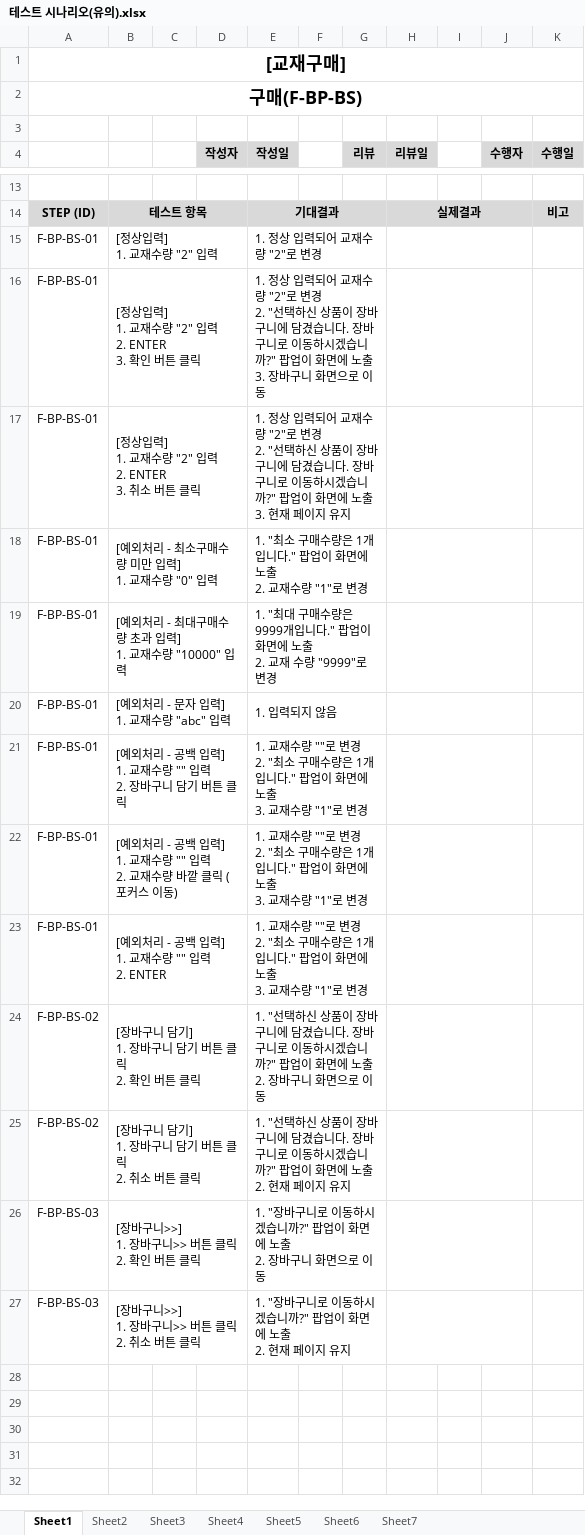
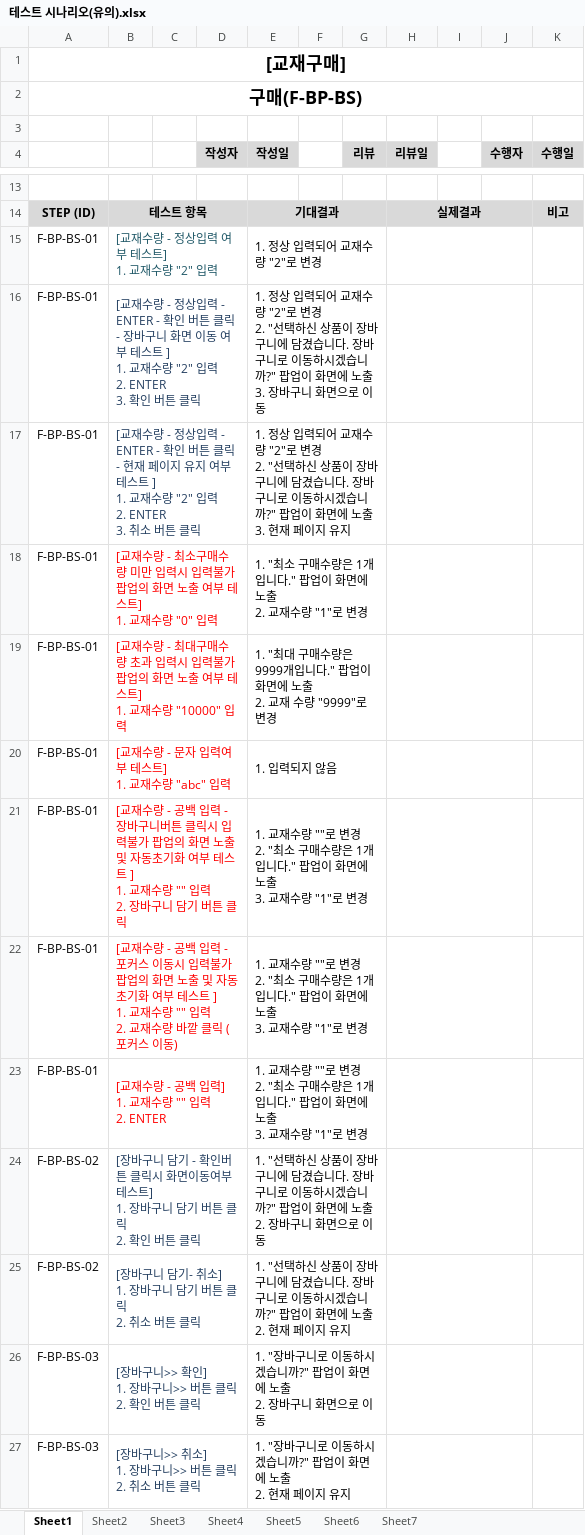
Before and after one commit to index506/cosmo6th_3thGroup, an Excel workbook: Text/03.테스트 시나리오/테스트 시나리오(유의).xlsx, sheet Sheet1, drawn as a sheet; only a part is shown, gaps mark what is left out; values as stored, in another font and other column widths than the file's, no borders; ↵ is a line break in a cell; the diff names each change by its address in the sheet, - before the commit and + after, or states it on an @@ line.

Commit message:
Update 테스트 시나리오(유의).xlsx

```diff
--- a/Text/03.테스트 시나리오/테스트 시나리오(유의).xlsx (sheet Sheet1)
+++ b/Text/03.테스트 시나리오/테스트 시나리오(유의).xlsx (sheet Sheet1)
-B15: [정상입력] ↵ 1. 교재수량 "2" 입력
+B15: [교재수량 - 정상입력 여부 테스트] ↵ 1. 교재수량 "2" 입력
-B15 text colour: black
+B15 text colour: #215968
-B16: [정상입력] ↵ 1. 교재…
+B16: [교재수량 - 정상입력 - ENTER - 확인 버튼 클릭 - 장바구니 화면 이동 여부 테스트 ] ↵ 1. 교재…
-B16:B17 text colour: black
+B16:B17 text colour: #254061
-B17: [정상입력] ↵ 1. 교재…
+B17: [교재수량 - 정상입력 - ENTER - 확인 버튼 클릭 - 현재 페이지 유지 여부 테스트 ] ↵ 1. 교재…
-B18: [예외처리 - 최소구매수량 미만 입력] ↵ 1. 교재…
+B18: [교재수량 - 최소구매수량 미만 입력시 입력불가 팝업의 화면 노출 여부 테스트] ↵ 1. 교재…
-B18:B23 text colour: black
+B18:B23 text colour: #FF0000
-B19: [예외처리 - 최대구매수량 초과 입력] ↵ 1. 교재…
+B19: [교재수량 - 최대구매수량 초과 입력시 입력불가 팝업의 화면 노출 여부 테스트] ↵ 1. 교재…
-B20: [예외처리 - 문자 입력] ↵ 1. 교재수량 "abc" 입력
+B20: [교재수량 - 문자 입력여부 테스트] ↵ 1. 교재수량 "abc" 입력
-B21: [예외처리 - 공백 입력] ↵ 1. 교재…
+B21: [교재수량 - 공백 입력 - 장바구니버튼 클릭시 입력불가 팝업의 화면 노출 및 자동초기화 여부 테스트 ] ↵ 1. 교재…
-B22: [예외처리 - 공백 입력] ↵ 1. 교재…
+B22: [교재수량 - 공백 입력 - 포커스 이동시 입력불가 팝업의 화면 노출 및 자동초기화 여부 테스트 ] ↵ 1. 교재…
-B23: [예외처리 - 공백 입력] ↵ 1. 교재수량 "" 입력 ↵ 2. ENTER
+B23: [교재수량 - 공백 입력] ↵ 1. 교재수량 "" 입력 ↵ 2. ENTER
-B24: …니 담기] ↵ 1. 장바…
+B24: …니 담기 - 확인버튼 클릭시 화면이동여부 테스트] ↵ 1. 장바…
-B24:B27 text colour: black
+B24:B27 text colour: #254061
-B25: [장바구니 담기] ↵ 1. 장바구니 담기 버튼 클릭 ↵ 2. 취소 버튼 클릭
+B25: [장바구니 담기- 취소] ↵ 1. 장바구니 담기 버튼 클릭 ↵ 2. 취소 버튼 클릭
-B26: [장바구니>>] ↵ 1. 장바구니>> 버튼 클릭 ↵ 2. 확인 버튼 클릭
+B26: [장바구니>> 확인] ↵ 1. 장바구니>> 버튼 클릭 ↵ 2. 확인 버튼 클릭
-B27: [장바구니>>] ↵ 1. 장바구니>> 버튼 클릭 ↵ 2. 취소 버튼 클릭
+B27: [장바구니>> 취소] ↵ 1. 장바구니>> 버튼 클릭 ↵ 2. 취소 버튼 클릭
```
